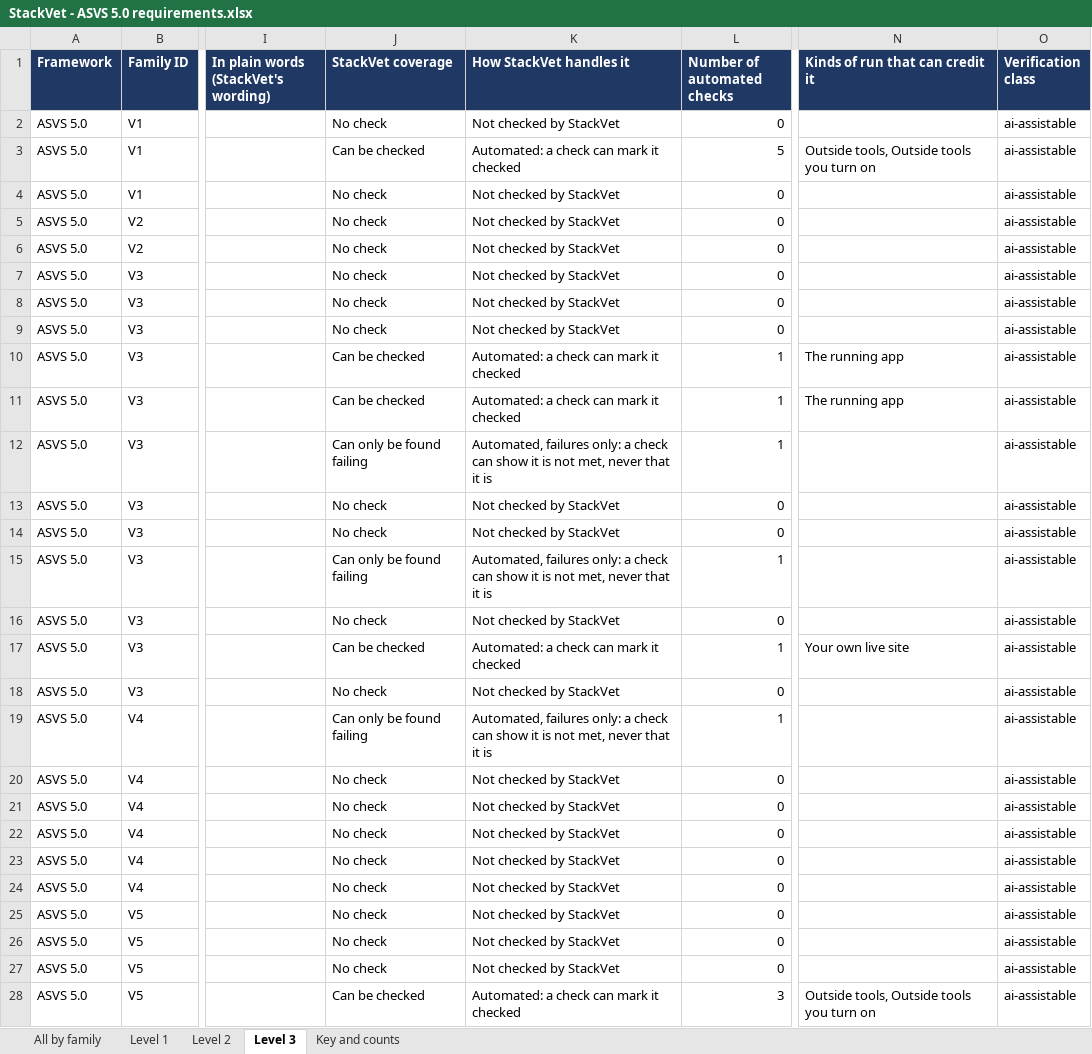
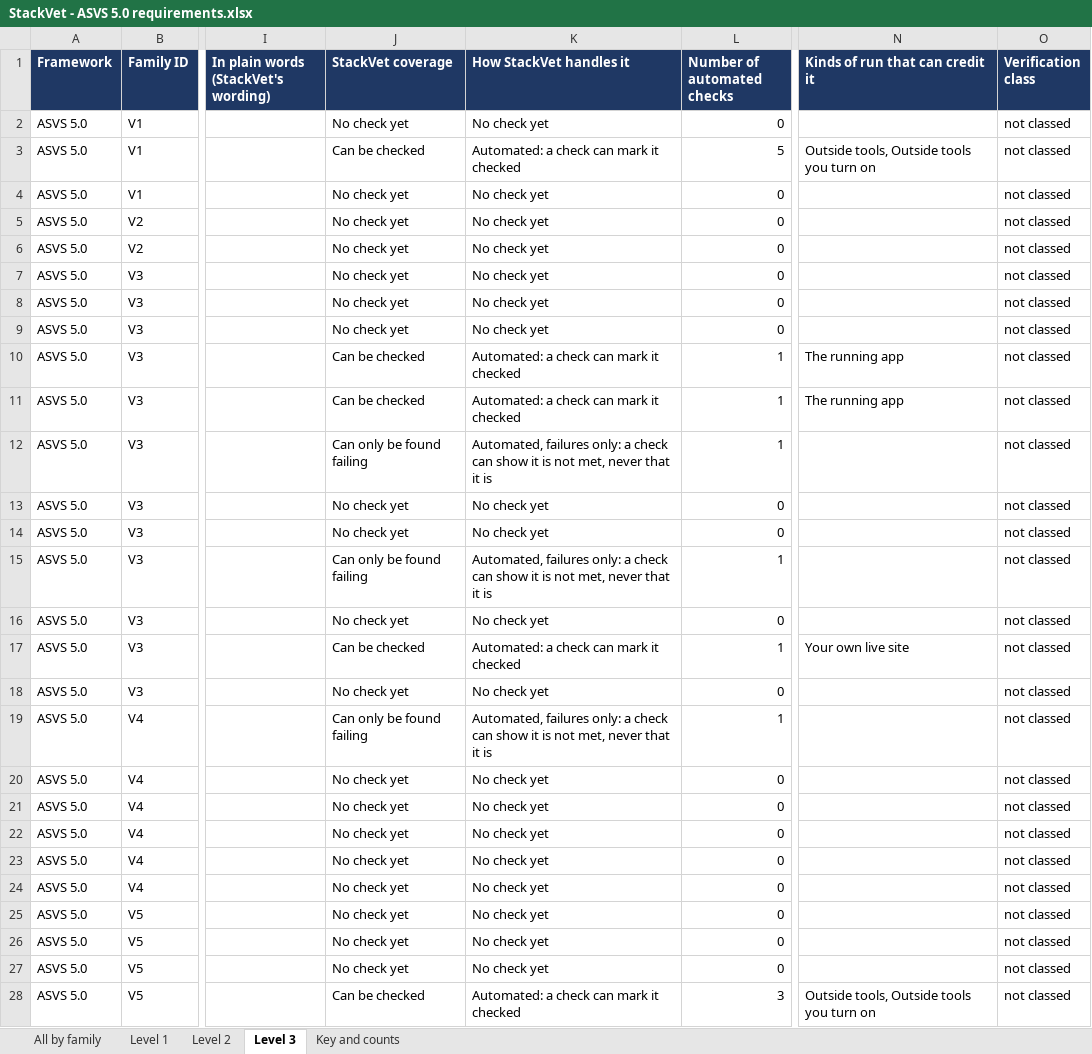
Before and after one commit to abbyshade111/StackVet, an Excel workbook: exports/StackVet - ASVS 5.0 requirements.xlsx, sheet Level 3, drawn as a sheet; only a part is shown, gaps mark what is left out; values as stored, in another font and other column widths than the file's, no borders; table styles not drawn; the diff covers the shown part only; the diff names each change by its address in the sheet, - before the commit and + after, or states it on an @@ line.

```diff
--- a/exports/StackVet - ASVS 5.0 requirements.xlsx (sheet Level 3)
+++ b/exports/StackVet - ASVS 5.0 requirements.xlsx (sheet Level 3)
-J2 (StackVet coverage): No check
+J2 (StackVet coverage): No check yet
-K2 (How StackVet handles it): Not checked by StackVet
+K2 (How StackVet handles it): No check yet
-O2:O28 (Verification class): ai-assistable
+O2:O28 (Verification class): not classed
-J4:J9 (StackVet coverage): No check
+J4:J9 (StackVet coverage): No check yet
-K4:K9 (How StackVet handles it): Not checked by StackVet
+K4:K9 (How StackVet handles it): No check yet
-J13:J14 (StackVet coverage): No check
+J13:J14 (StackVet coverage): No check yet
-K13:K14 (How StackVet handles it): Not checked by StackVet
+K13:K14 (How StackVet handles it): No check yet
-J16 (StackVet coverage): No check
+J16 (StackVet coverage): No check yet
-K16 (How StackVet handles it): Not checked by StackVet
+K16 (How StackVet handles it): No check yet
-J18 (StackVet coverage): No check
+J18 (StackVet coverage): No check yet
-K18 (How StackVet handles it): Not checked by StackVet
+K18 (How StackVet handles it): No check yet
-J20:J27 (StackVet coverage): No check
+J20:J27 (StackVet coverage): No check yet
-K20:K27 (How StackVet handles it): Not checked by StackVet
+K20:K27 (How StackVet handles it): No check yet
```
Also changed, not shown: 169 edited cells elsewhere in this sheet, sheet All by family, sheet Level 2, sheet Level 1, sheet Key and counts, formulas that keep their value, exports/StackVet - AISVS 1.0 requirements.xlsx, exports/StackVet - Secure by Design checklist requirements.xlsx, 1 other file.
